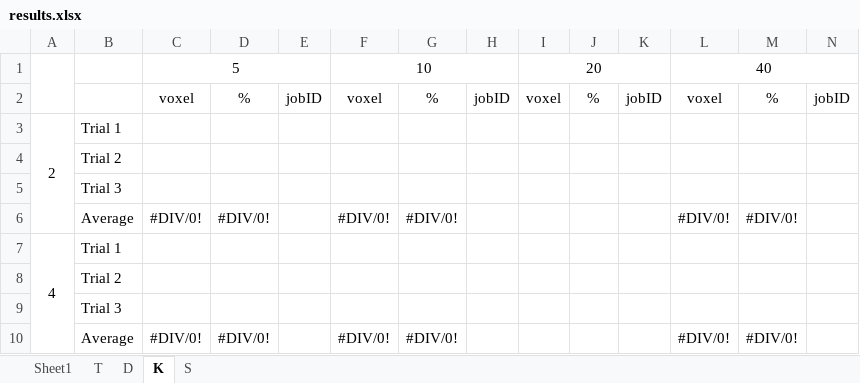
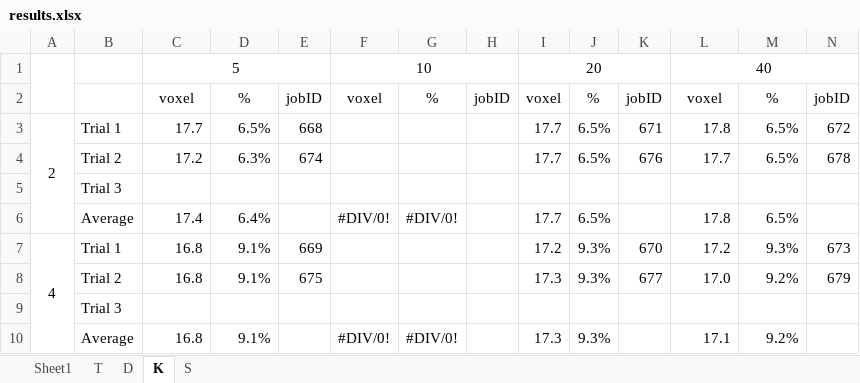
Before and after one commit to ckguo/Sherwood-ckguo, an Excel workbook: results.xlsx, sheet K, drawn as a sheet; values as stored, in another font and other column widths than the file's, no borders; removed rows and columns are numbered as before the commit, all else as after; the diff names each change by its address in the sheet, - before the commit and + after, or states it on an @@ line.

```diff
--- a/results.xlsx (sheet K)
+++ b/results.xlsx (sheet K)
-row 3: 2 | Trial 1
-row 4:  | Trial 2
+row 3: 2 | Trial 1 | 17.7 | 6.5% | 668 |  |  |  | 17.7 | 6.5% | 671 | 17.8 | 6.5% | 672
+row 4:  | Trial 2 | 17.2 | 6.3% | 674 |  |  |  | 17.7 | 6.5% | 676 | 17.7 | 6.5% | 678
-row 6:  | Average | #DIV/0! | #DIV/0! |  | #DIV/0! | #DIV/0! |  |  |  |  | #DIV/0! | #DIV/0!
-row 7: 4 | Trial 1
-row 8:  | Trial 2
+row 6:  | Average | 17.4 | 6.4% |  | #DIV/0! | #DIV/0! |  | 17.7 | 6.5% |  | 17.8 | 6.5%
+row 7: 4 | Trial 1 | 16.8 | 9.1% | 669 |  |  |  | 17.2 | 9.3% | 670 | 17.2 | 9.3% | 673
+row 8:  | Trial 2 | 16.8 | 9.1% | 675 |  |  |  | 17.3 | 9.3% | 677 | 17.0 | 9.2% | 679
-row 10:  | Average | #DIV/0! | #DIV/0! |  | #DIV/0! | #DIV/0! |  |  |  |  | #DIV/0! | #DIV/0!
+row 10:  | Average | 16.8 | 9.1% |  | #DIV/0! | #DIV/0! |  | 17.3 | 9.3% |  | 17.1 | 9.2%
```
Also changed, not shown: sheet D, sheet S, 2 other files.
